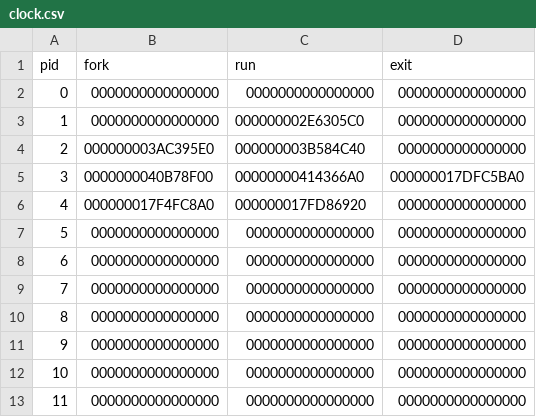
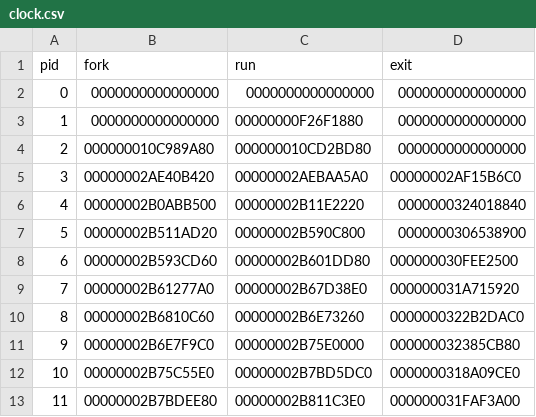
Before and after one commit to wkb8s/b4_research, a CSV file: log/clock.csv, drawn as a sheet; only a part is shown; the diff covers the shown part only.

```diff
--- a/log/clock.csv
+++ b/log/clock.csv
@@ -2,12 +2,12 @@ pid,fork,run,exit,,,
 0,0000000000000000,0000000000000000,0000000000000000,,,
-1,0000000000000000,000000002E6305C0,0000000000000000,,,
-2,000000003AC395E0,000000003B584C40,0000000000000000,,,
-3,0000000040B78F00,00000000414366A0,000000017DFC5BA0,,,
-4,000000017F4FC8A0,000000017FD86920,0000000000000000,,,
-5,0000000000000000,0000000000000000,0000000000000000,,,
-6,0000000000000000,0000000000000000,0000000000000000,,,
-7,0000000000000000,0000000000000000,0000000000000000,,,
-8,0000000000000000,0000000000000000,0000000000000000,,,
-9,0000000000000000,0000000000000000,0000000000000000,,,
-10,0000000000000000,0000000000000000,0000000000000000,,,
-11,0000000000000000,0000000000000000,0000000000000000,,,
+1,0000000000000000,00000000F26F1880,0000000000000000,,,
+2,000000010C989A80,000000010CD2BD80,0000000000000000,,,
+3,00000002AE40B420,00000002AEBAA5A0,00000002AF15B6C0,,,
+4,00000002B0ABB500,00000002B11E2220,0000000324018840,,,
+5,00000002B511AD20,00000002B590C800,0000000306538900,,,
+6,00000002B593CD60,00000002B601DD80,000000030FEE2500,,,
+7,00000002B61277A0,00000002B67D38E0,000000031A715920,,,
+8,00000002B6810C60,00000002B6E73260,0000000322B2DAC0,,,
+9,00000002B6E7F9C0,00000002B75E0000,000000032385CB80,,,
+10,00000002B75C55E0,00000002B7BD5DC0,0000000318A09CE0,,,
+11,00000002B7BDEE80,00000002B811C3E0,000000031FAF3A00,,,
```
Also changed, not shown: 77 edited cells elsewhere in this file, log/log.csv, log/yieldrepeat/multiple_cpu8_nproc15000_fork32_logsize500.csv, 41 other files.
